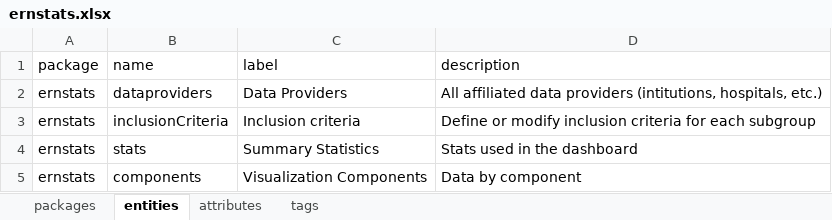
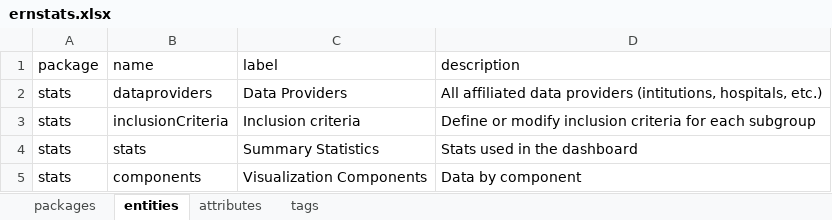
Before and after one commit to molgenis/projects-rd-erns, an Excel workbook: model/ernstats.xlsx, sheet entities, drawn as a sheet; values as stored, in another font and other column widths than the file's, no borders; the diff names each change by its address in the sheet, - before the commit and + after, or states it on an @@ line.

```diff
--- a/model/ernstats.xlsx (sheet entities)
+++ b/model/ernstats.xlsx (sheet entities)
-A2:A5 (package): ernstats
+A2:A5 (package): stats
```
Also changed, not shown: sheet attributes, sheet packages, sheet tags.
